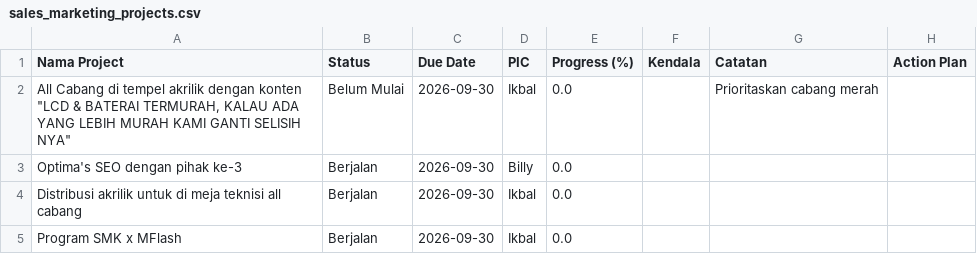
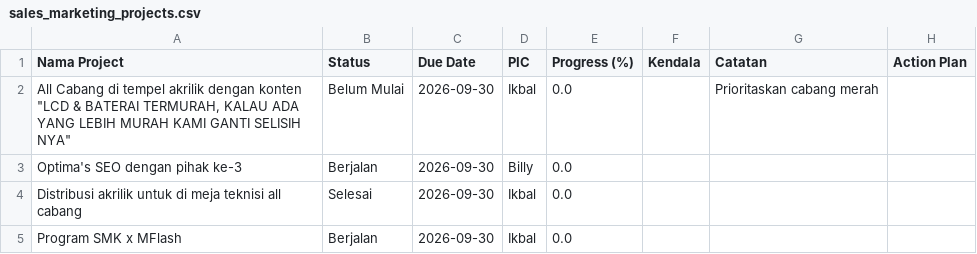
Before and after one commit to ikbalmadinahgroup-creator/Dashboard-Omset, a CSV file: data/projects/sales_marketing_projects.csv, drawn as a sheet.

Commit message:
auto-update data/projects/sales_marketing_projects.csv

```diff
--- a/data/projects/sales_marketing_projects.csv
+++ b/data/projects/sales_marketing_projects.csv
@@ -3,3 +3,3 @@ Nama Project,Status,Due Date,PIC,Progress (%),Kendala,Catatan,Action Plan
 Optima's SEO dengan pihak ke-3,Berjalan,2026-09-30,Billy,0.0,,,
-Distribusi akrilik untuk di meja teknisi all cabang,Berjalan,2026-09-30,Ikbal,0.0,,,
+Distribusi akrilik untuk di meja teknisi all cabang,Selesai,2026-09-30,Ikbal,0.0,,,
 Program SMK x MFlash,Berjalan,2026-09-30,Ikbal,0.0,,,
```
